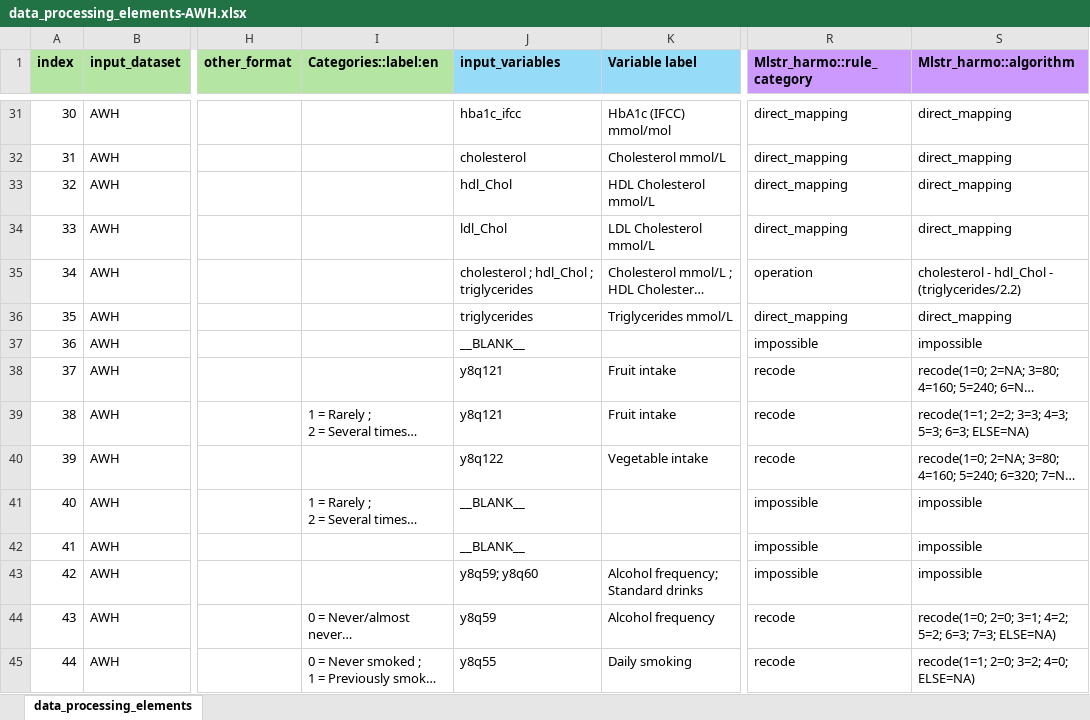
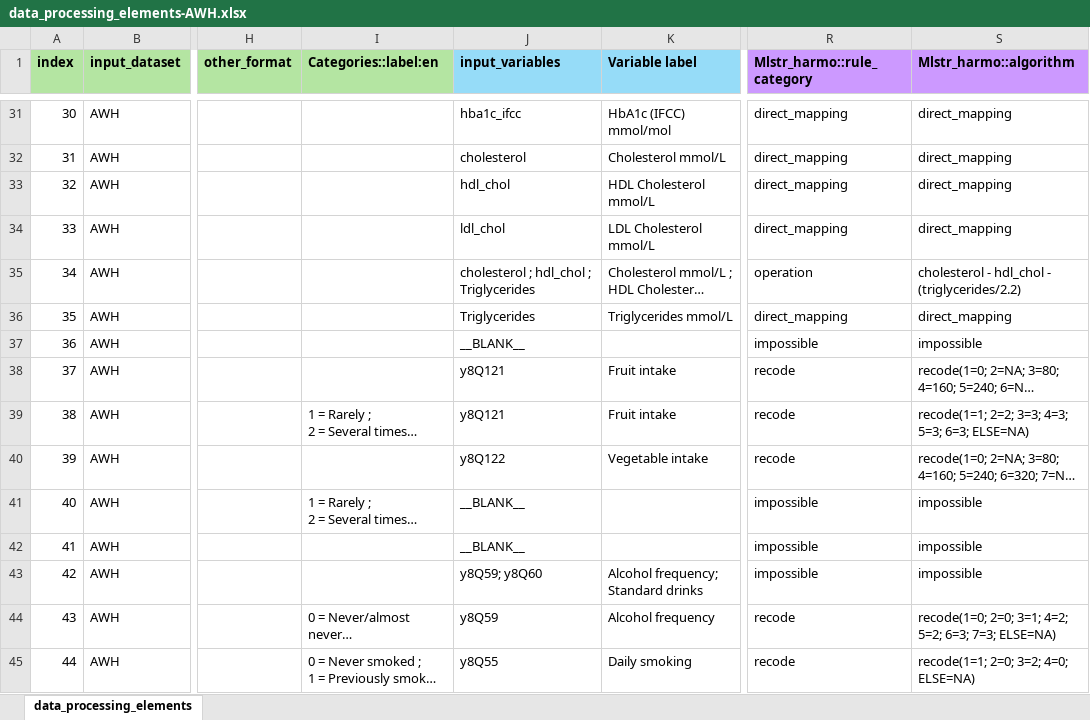
Before and after one commit to maelstrom-research/harmonization_ProPASS, an Excel workbook: data_processing_elements-AWH.xlsx, sheet data_processing_elements, drawn as a sheet; only a part is shown, gaps mark what is left out; long unchanged cells end in …; values as stored, in another font and other column widths than the file's, no borders; the diff covers the shown part only; the diff names each change by its address in the sheet, - before the commit and + after, or states it on an @@ line.

Commit message:
Correcting DPE for correct variable names

```diff
--- a/data_processing_elements-AWH.xlsx (sheet data_processing_elements)
+++ b/data_processing_elements-AWH.xlsx (sheet data_processing_elements)
-J33 (input_variables): hdl_Chol
+J33 (input_variables): hdl_chol
-J34 (input_variables): ldl_Chol
+J34 (input_variables): ldl_chol
-J35 (input_variables): cholesterol ; hdl_Chol ; triglycerides
+J35 (input_variables): cholesterol ; hdl_chol ; Triglycerides
-S35 (Mlstr_harmo::algorithm): cholesterol - hdl_Chol - (triglycerides/2.2)
+S35 (Mlstr_harmo::algorithm): cholesterol - hdl_chol - (triglycerides/2.2)
-J36 (input_variables): triglycerides
+J36 (input_variables): Triglycerides
-J38:J39 (input_variables): y8q121
+J38:J39 (input_variables): y8Q121
-J40 (input_variables): y8q122
+J40 (input_variables): y8Q122
-J43 (input_variables): y8q59; y8q60
+J43 (input_variables): y8Q59; y8Q60
-J44 (input_variables): y8q59
+J44 (input_variables): y8Q59
-J45 (input_variables): y8q55
+J45 (input_variables): y8Q55
```
Also changed, not shown: 49 edited cells and cell formats elsewhere in this sheet.
